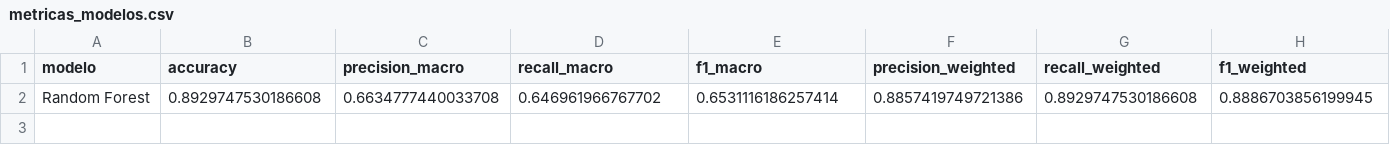
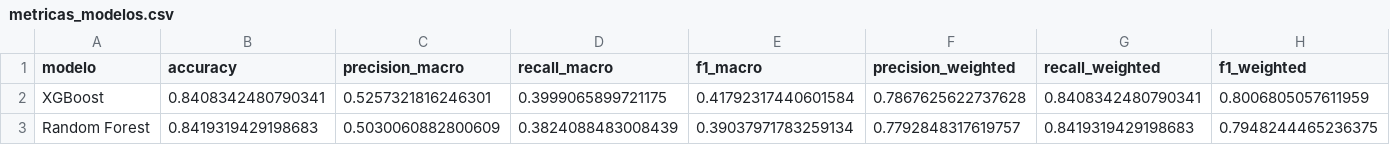
Before and after one commit to veliz-a/siniestros-fatales-peru-ml, a CSV file: outputs/tablas/metricas_modelos.csv, drawn as a sheet; only a part is shown; removed rows and columns are numbered as before the commit, all else as after; rows hold the shown columns only; the diff names each change by its address in the sheet, - before the commit and + after, or states it on an @@ line.

```diff
--- a/outputs/tablas/metricas_modelos.csv
+++ b/outputs/tablas/metricas_modelos.csv
-row 2: Random Forest | 0.8929747530186608 | 0.6634777440033708 | 0.646961966767702 | 0.6531116186257414 | 0.8857419749721386 | 0.8929747530186608 | 0.8886703856199945
+row 2: XGBoost | 0.8408342480790341 | 0.5257321816246301 | 0.3999065899721175 | 0.41792317440601584 | 0.7867625622737628 | 0.8408342480790341 | 0.8006805057611959
+row 3: Random Forest | 0.8419319429198683 | 0.5030060882800609 | 0.3824088483008439 | 0.39037971783259134 | 0.7792848317619757 | 0.8419319429198683 | 0.7948244465236375
```
Also changed, not shown: outputs/tablas/importancia_shap.csv, outputs/tablas/importancias_random_forest.csv, 21 other files.
